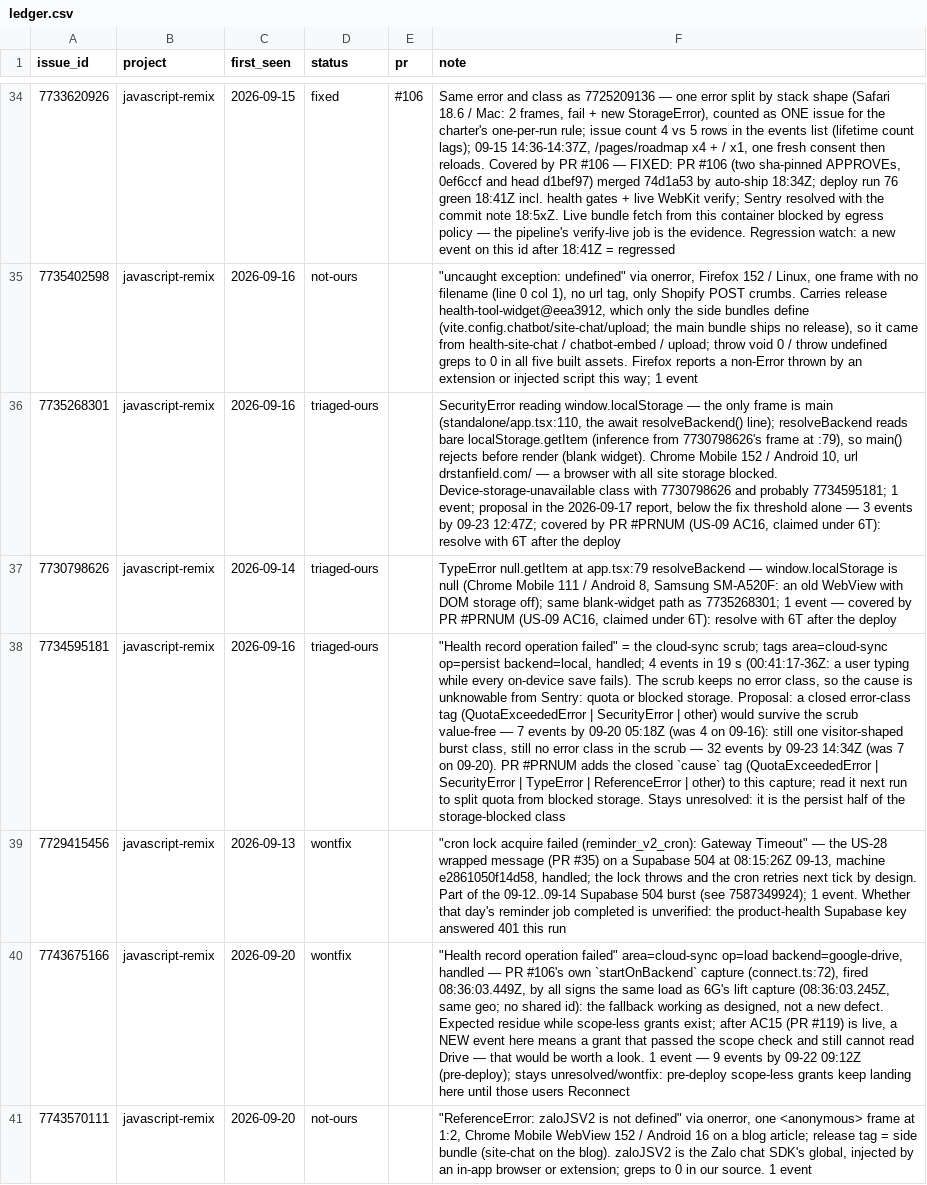
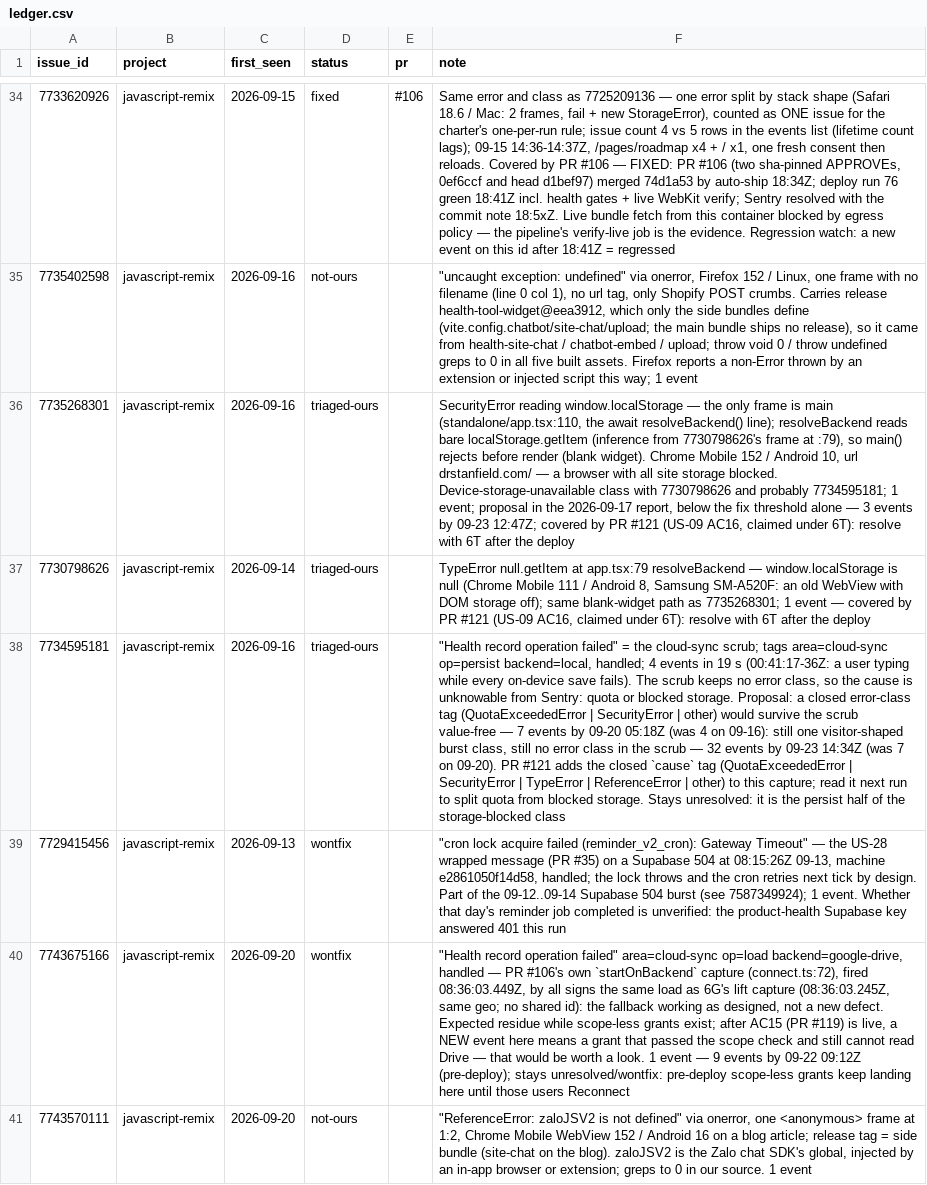
Before and after one commit to DrBradStanfield/roadmap, a CSV file: docs/loops/sentry-fix/ledger.csv, drawn as a sheet; only a part is shown, gaps mark what is left out; the diff covers the shown part only; the diff names each change by its address in the sheet, - before the commit and + after, or states it on an @@ line.

```diff
--- a/docs/loops/sentry-fix/ledger.csv
+++ b/docs/loops/sentry-fix/ledger.csv
-F36 (note): …by PR #PRNUM (US-09 AC16,…
+F36 (note): …by PR #121 (US-09 AC16,…
-F37 (note): …by PR #PRNUM (US-09 AC16,…
+F37 (note): …by PR #121 (US-09 AC16,…
-F38 (note): …09-20). PR #PRNUM adds the…
+F38 (note): …09-20). PR #121 adds the…
```
Also changed, not shown: 2 edited cells elsewhere in this file, 2 other files.
